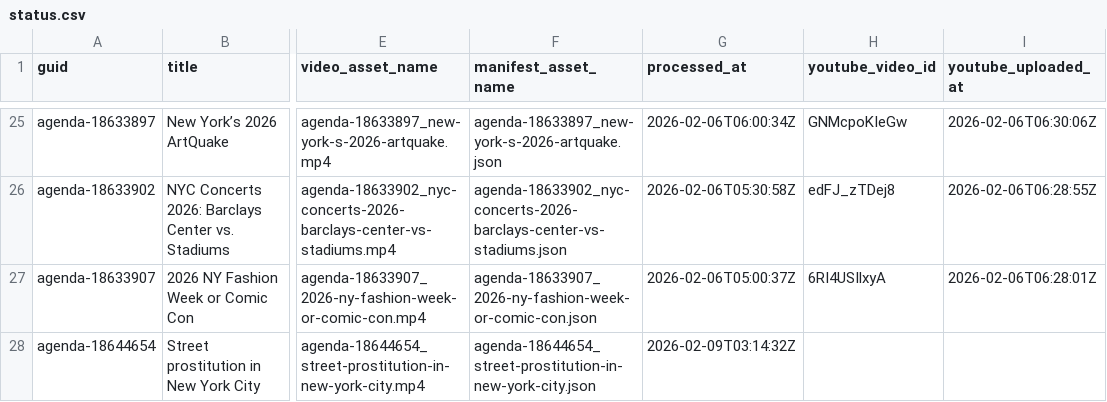
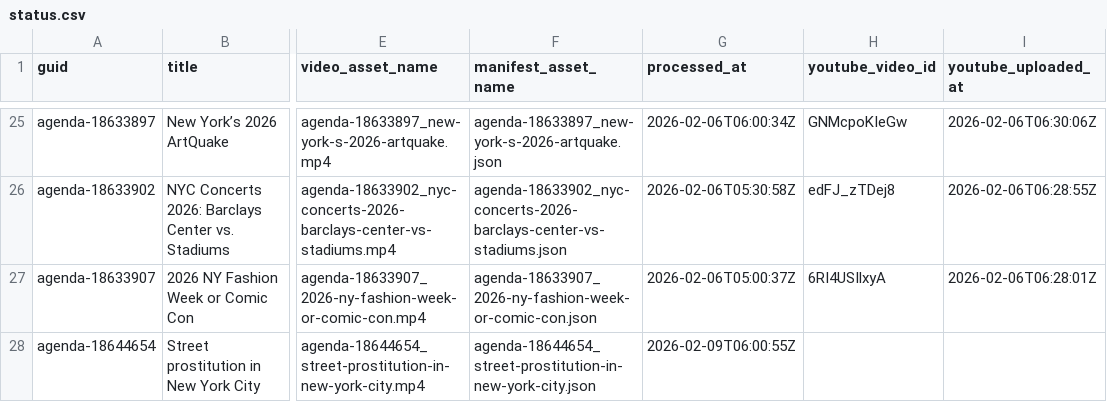
Before and after one commit to agenda-podcast/newsroom, a CSV file: data/video-data/status.csv, drawn as a sheet; only a part is shown, gaps mark what is left out; the diff names each change by its address in the sheet, - before the commit and + after, or states it on an @@ line.

```diff
--- a/data/video-data/status.csv
+++ b/data/video-data/status.csv
-G28 (processed_at): 2026-02-09T03:14:32Z
+G28 (processed_at): 2026-02-09T06:00:55Z
```
Also changed, not shown: data/video-data/videos.csv, 1 other file.
